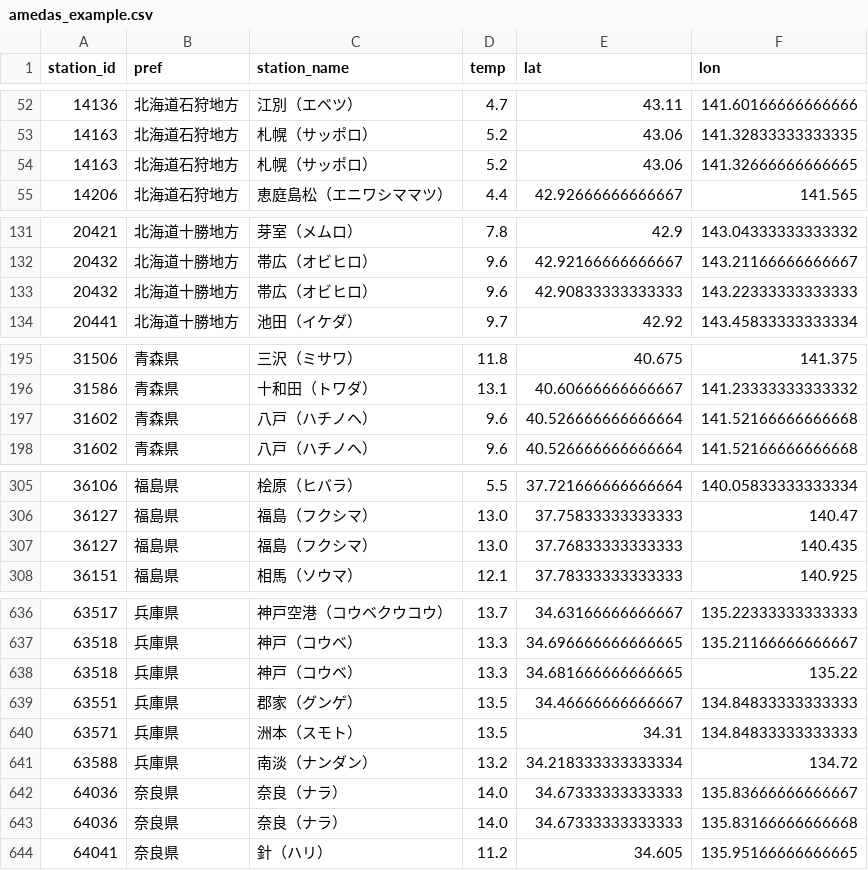
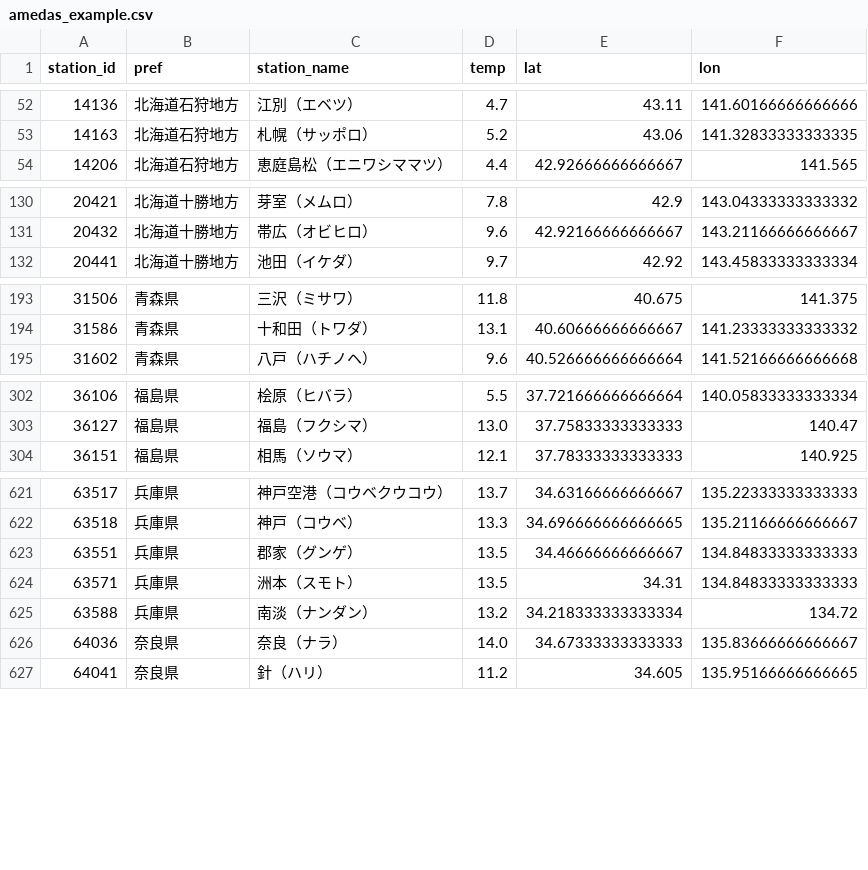
Before and after one commit to kazuakiyasunaga/DS1, a CSV file: amedas_example.csv, drawn as a sheet; only a part is shown, gaps mark what is left out; the diff covers the shown part only; the diff names each change by its address in the sheet, - before the commit and + after, or states it on an @@ line.

Commit message:
Add files via upload

```diff
--- a/amedas_example.csv
+++ b/amedas_example.csv
-row 54: 14163 | 北海道石狩地方 | 札幌（サッポロ） | 5.2 | 43.06 | 141.32666666666665
-row 133: 20432 | 北海道十勝地方 | 帯広（オビヒロ） | 9.6 | 42.90833333333333 | 143.22333333333333
-row 197: 31602 | 青森県 | 八戸（ハチノヘ） | 9.6 | 40.526666666666664 | 141.52166666666668
-row 307: 36127 | 福島県 | 福島（フクシマ） | 13.0 | 37.76833333333333 | 140.435
-row 638: 63518 | 兵庫県 | 神戸（コウベ） | 13.3 | 34.681666666666665 | 135.22
-row 643: 64036 | 奈良県 | 奈良（ナラ） | 14.0 | 34.67333333333333 | 135.83166666666668
```
Also changed, not shown: 24 removed rows elsewhere in this file.
